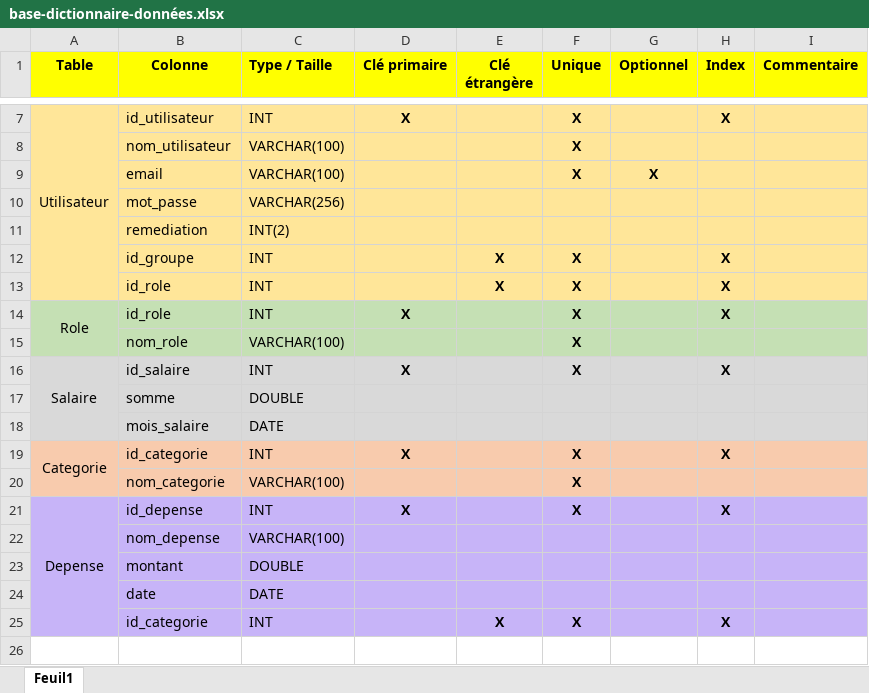
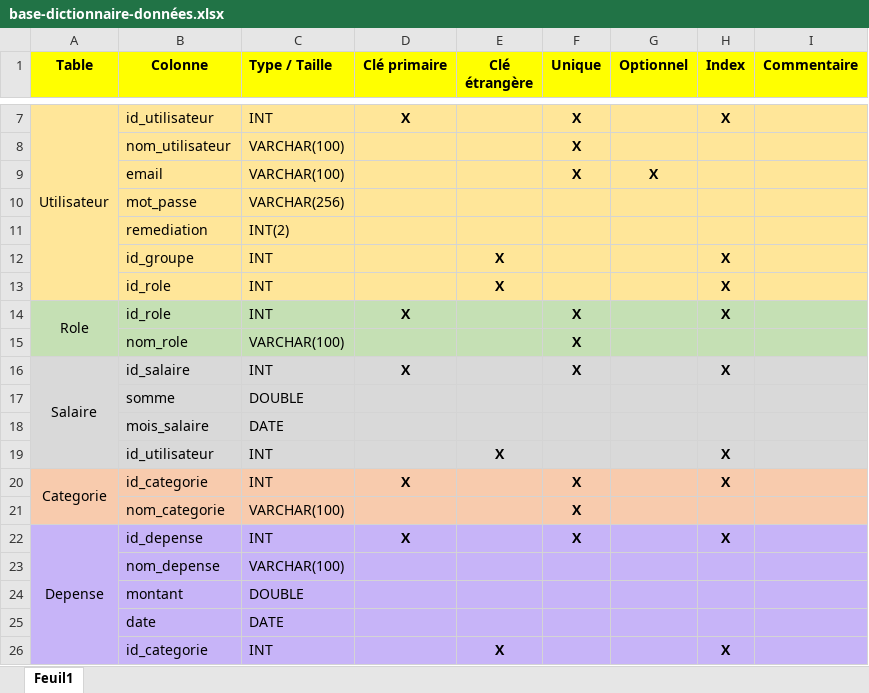
Before and after one commit to Jejebal/BudgetManagerBakcend, an Excel workbook: backend/bdd/dictionnaire/base-dictionnaire-données.xlsx, sheet Feuil1, drawn as a sheet; only a part is shown, gaps mark what is left out; values as stored, in another font and other column widths than the file's, no borders; addresses are those after the commit; the diff names each change by its address in the sheet, - before the commit and + after, or states it on an @@ line.

Commit message:
Base de données
Dans le dossier /backend/bdd/sql les 4 fichier pour insantsiez la base de données son créer.

```diff
--- a/backend/bdd/dictionnaire/base-dictionnaire-données.xlsx (sheet Feuil1)
+++ b/backend/bdd/dictionnaire/base-dictionnaire-données.xlsx (sheet Feuil1)
-F12:F13 (Unique): X
+F12:F13 (Unique): (empty)
+row 19:  | id_utilisateur | INT |  | X |  |  | X
-A21 fill: #F8CBAD
+A21 fill: none
-A23:A26 fill: #C7B4F8
+A23:A26 fill: none
-F26 (Unique): X
+F26 (Unique): (empty)
```
Also changed, not shown: 5 other files.
